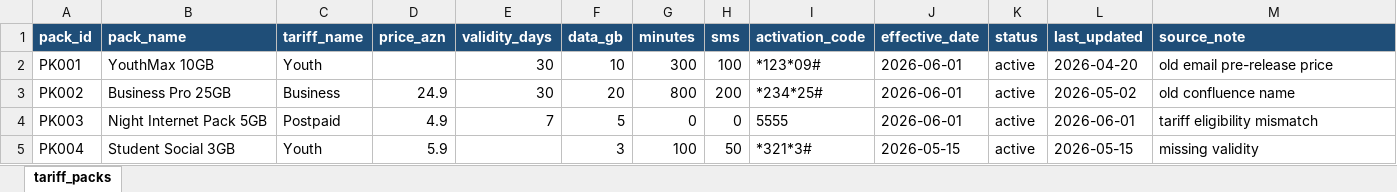
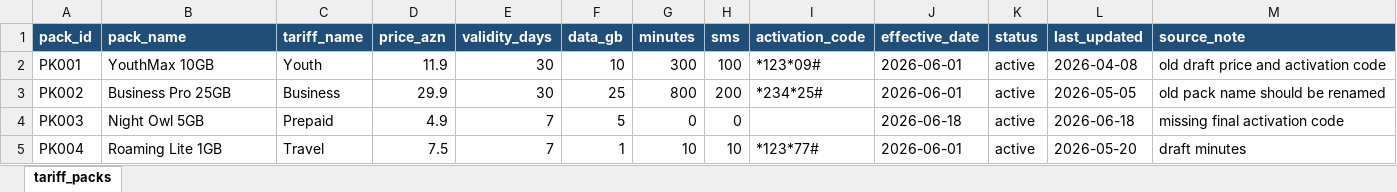
Before and after one commit to Kamal578/tariff-intelligence-agent-demo, an Excel workbook: data/input/tariff_packs.xlsx, sheet tariff_packs, drawn as a sheet; only a part is shown; values as stored, in another font and other column widths than the file's, no borders; table styles not drawn; the diff covers the shown part only; the diff names each change by its address in the sheet, - before the commit and + after, or states it on an @@ line.

Commit message:
feat: expand synthetic tariff data and mock sources

```diff
--- a/data/input/tariff_packs.xlsx (sheet tariff_packs)
+++ b/data/input/tariff_packs.xlsx (sheet tariff_packs)
-D2 (price_azn): (empty)
+D2 (price_azn): 11.9
-L2 (last_updated): 2026-04-20
+L2 (last_updated): 2026-04-08
-M2 (source_note): old email pre-release price
+M2 (source_note): old draft price and activation code
-D3 (price_azn): 24.9
+D3 (price_azn): 29.9
-F3 (data_gb): 20
+F3 (data_gb): 25
-L3 (last_updated): 2026-05-02
+L3 (last_updated): 2026-05-05
-M3 (source_note): old confluence name
+M3 (source_note): old pack name should be renamed
-B4 (pack_name): Night Internet Pack 5GB
+B4 (pack_name): Night Owl 5GB
-C4 (tariff_name): Postpaid
+C4 (tariff_name): Prepaid
-I4 (activation_code): 5555
+I4 (activation_code): (empty)
-J4 (effective_date): 2026-06-01
+J4 (effective_date): 2026-06-18
-L4 (last_updated): 2026-06-01
+L4 (last_updated): 2026-06-18
-M4 (source_note): tariff eligibility mismatch
+M4 (source_note): missing final activation code
-B5 (pack_name): Student Social 3GB
+B5 (pack_name): Roaming Lite 1GB
-C5 (tariff_name): Youth
+C5 (tariff_name): Travel
-D5 (price_azn): 5.9
+D5 (price_azn): 7.5
-E5 (validity_days): (empty)
+E5 (validity_days): 7
-F5 (data_gb): 3
+F5 (data_gb): 1
-G5 (minutes): 100
+G5 (minutes): 10
-H5 (sms): 50
+H5 (sms): 10
-I5 (activation_code): *321*3#
+I5 (activation_code): *123*77#
-J5 (effective_date): 2026-05-15
+J5 (effective_date): 2026-06-01
-L5 (last_updated): 2026-05-15
+L5 (last_updated): 2026-05-20
-M5 (source_note): missing validity
+M5 (source_note): draft minutes
```
Also changed, not shown: 13 added rows and 110 edited cells elsewhere in this sheet, 4 other files.
